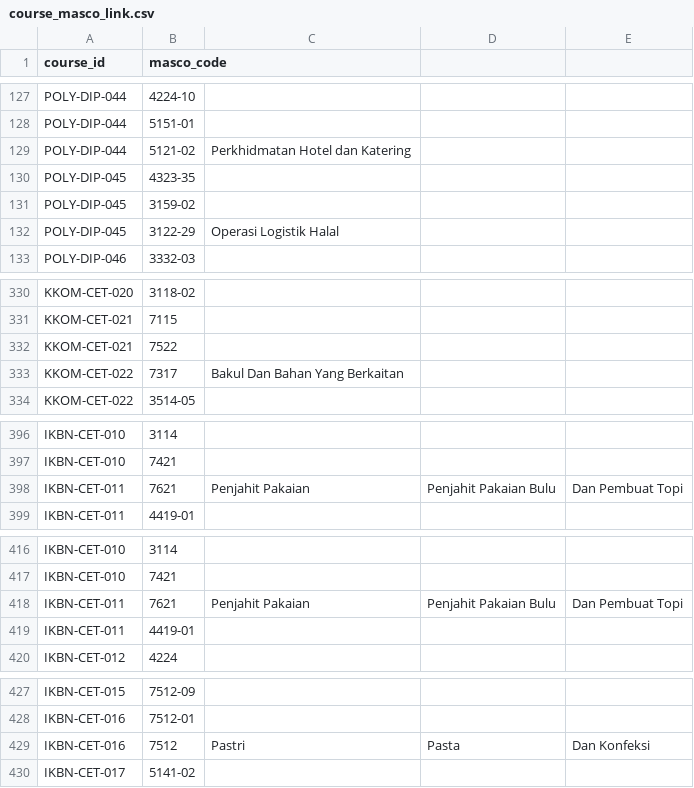
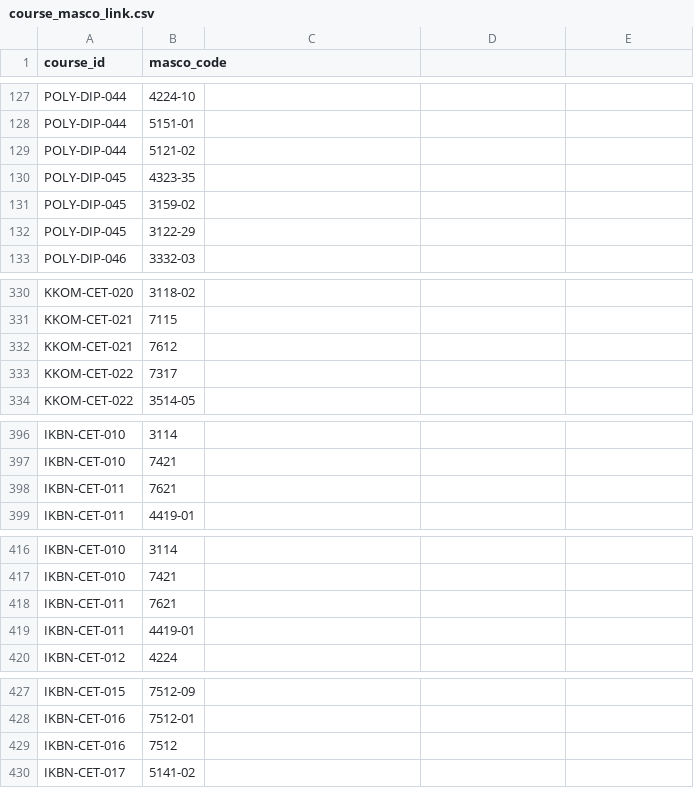
Before and after one commit to tamiliam/HalaTuju, a CSV file: data/course_masco_link.csv, drawn as a sheet; only a part is shown, gaps mark what is left out; the diff covers the shown part only.

Commit message:
BUGFIX: masco code

```diff
--- a/data/course_masco_link.csv
+++ b/data/course_masco_link.csv
@@ -129 +129 @@ POLY-DIP-044,5151-01,,,
-POLY-DIP-044,5121-02, Perkhidmatan Hotel dan Katering,,
+POLY-DIP-044,5121-02
@@ -132 +132 @@ POLY-DIP-045,3159-02,,,
-POLY-DIP-045,3122-29, Operasi Logistik Halal,,
+POLY-DIP-045,3122-29
@@ -332,2 +332,2 @@ KKOM-CET-021,7115,,,
-KKOM-CET-021,7522,,,
-KKOM-CET-022,7317, Bakul Dan Bahan Yang Berkaitan,,
+KKOM-CET-021,7612
+KKOM-CET-022,7317
@@ -398 +398 @@ IKBN-CET-010,7421,,,
-IKBN-CET-011,7621, Penjahit Pakaian, Penjahit Pakaian Bulu, Dan Pembuat Topi
+IKBN-CET-011,7621
@@ -418 +418 @@ IKBN-CET-010,7421,,,
-IKBN-CET-011,7621, Penjahit Pakaian, Penjahit Pakaian Bulu, Dan Pembuat Topi
+IKBN-CET-011,7621
@@ -429 +429 @@ IKBN-CET-016,7512-01,,,
-IKBN-CET-016,7512, Pastri, Pasta, Dan Konfeksi
+IKBN-CET-016,7512
```
Also changed, not shown: 34 edited cells elsewhere in this file.
